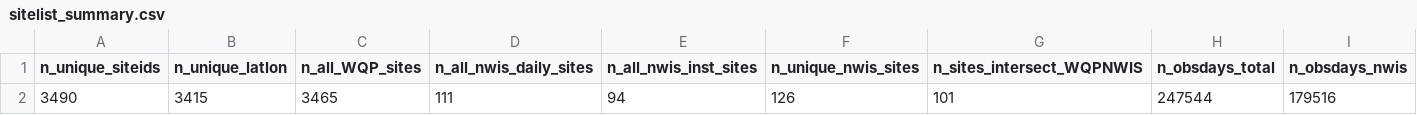
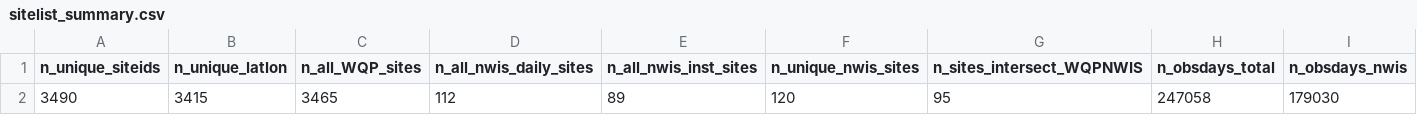
Before and after one commit to USGS-R/drb-inland-salinity-ml, a CSV file: 3_visualize/log/sitelist_summary.csv, drawn as a sheet; only a part is shown; the diff names each change by its address in the sheet, - before the commit and + after, or states it on an @@ line.

```diff
--- a/3_visualize/log/sitelist_summary.csv
+++ b/3_visualize/log/sitelist_summary.csv
-D2 (n_all_nwis_daily_sites): 111
+D2 (n_all_nwis_daily_sites): 112
-E2 (n_all_nwis_inst_sites): 94
+E2 (n_all_nwis_inst_sites): 89
-F2 (n_unique_nwis_sites): 126
+F2 (n_unique_nwis_sites): 120
-G2 (n_sites_intersect_WQPNWIS): 101
+G2 (n_sites_intersect_WQPNWIS): 95
-H2 (n_obsdays_total): 247544
+H2 (n_obsdays_total): 247058
-I2 (n_obsdays_nwis): 179516
+I2 (n_obsdays_nwis): 179030
```
Also changed, not shown: 3_visualize/log/daily_timeseries_ind.csv, 3_visualize/log/daily_timeseries_summary.csv, 4 other files.
